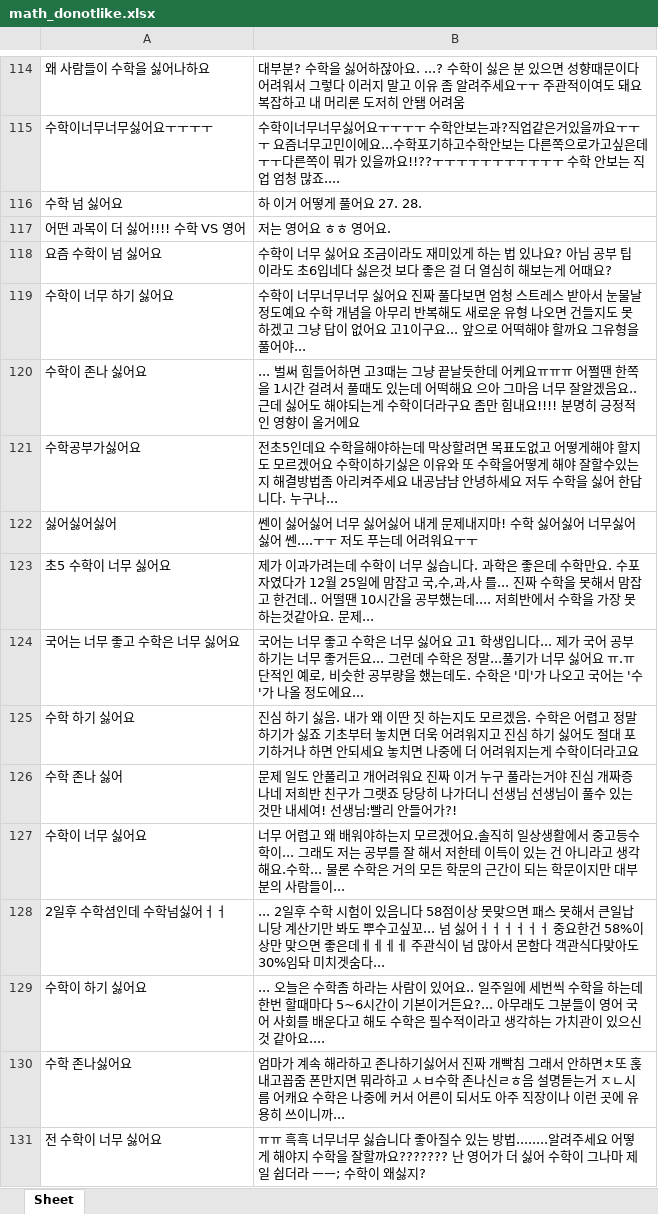
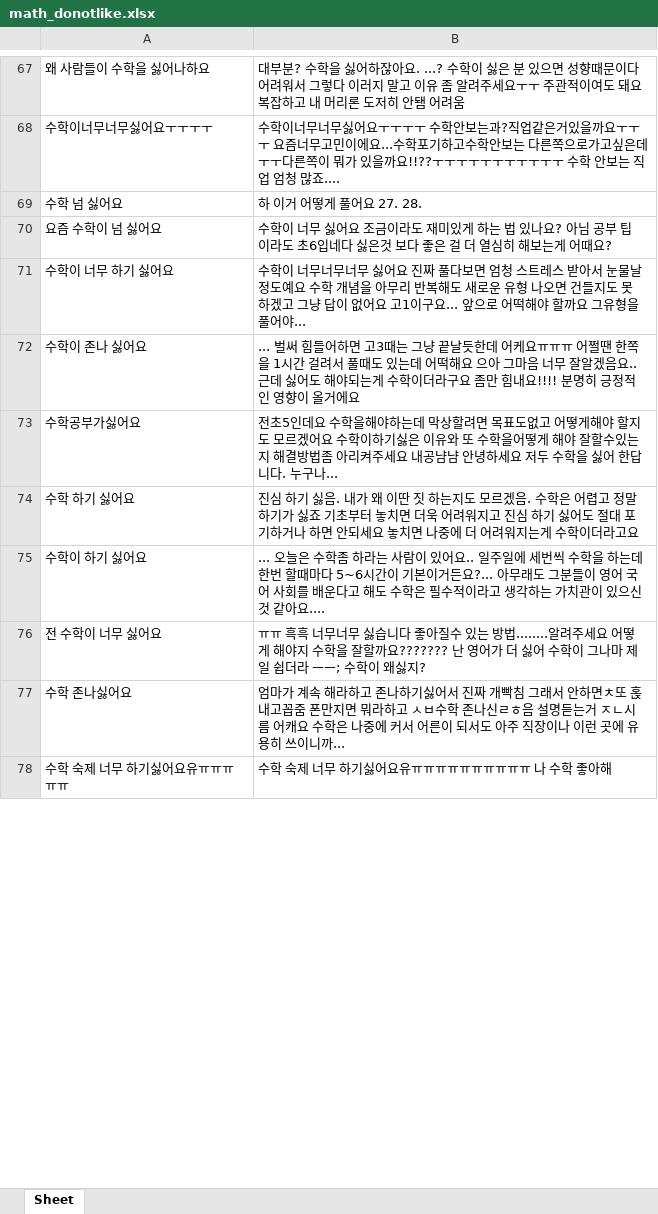
Before and after one commit to sc-baek/ysss, an Excel workbook: math_donotlike.xlsx, sheet Sheet, drawn as a sheet; only a part is shown, gaps mark what is left out; the shorter side is filled out with more unchanged rows; values as stored, in another font and other column widths than the file's, no borders; removed rows and columns are numbered as before the commit, all else as after; the diff covers the shown part only; the diff names each change by its address in the sheet, - before the commit and + after, or states it on an @@ line.

```diff
--- a/math_donotlike.xlsx (sheet Sheet)
+++ b/math_donotlike.xlsx (sheet Sheet)
-row 117: 어떤 과목이 더 싫어!!!! 수학 VS 영어 | 저는 영어요 ㅎㅎ 영어요.
-row 122: 싫어싫어싫어 | 쎈이 싫어싫어 너무 싫어싫어 내게 문제내지마! 수학 싫어싫어 너무싫어싫어 쎈....ㅜㅜ 저도 푸는데 어려워요ㅜㅜ
-row 123: 초5 수학이 너무 싫어요 | 제가 이과가려는데 수학이 너무 싫습니다. 과학은 좋은데 수학만요. 수포자였다가 12월 25일에 맘잡고 국,수,과,사 를... 진짜 수학을 못해서 맘잡고 한건데.. 어떨땐 10시간을 공부했는데.... 저희반에서 수학을 가장 못하는것같아요. 문제...
-row 124: 국어는 너무 좋고 수학은 너무 싫어요 | 국어는 너무 좋고 수학은 너무 싫어요 고1 학생입니다... 제가 국어 공부하기는 너무 좋거든요... 그런데 수학은 정말...풀기가 너무 싫어요 ㅠ.ㅠ 단적인 예로, 비슷한 공부량을 했는데도. 수학은 '미'가 나오고 국어는 '수'가 나올 정도에요...
-row 126: 수학 존나 싫어 | 문제 일도 안풀리고 개어려워요 진짜 이거 누구 풀라는거야 진심 개짜증나네 저희반 친구가 그랫죠 당당히 나가더니 선생님 선생님이 풀수 있는것만 내세여! 선생님:빨리 안들어가?!
-row 127: 수학이 너무 싫어요 | 너무 어렵고 왜 배워야하는지 모르겠어요.솔직히 일상생활에서 중고등수학이... 그래도 저는 공부를 잘 해서 저한테 이득이 있는 건 아니라고 생각해요.수학... 물론 수학은 거의 모든 학문의 근간이 되는 학문이지만 대부분의 사람들이...
-row 128: 2일후 수학셤인데 수학넘싫어ㅓㅓ | ... 2일후 수학 시험이 있음니다 58점이상 못맞으면 패스 못해서 큰일납니당 계산기만 봐도 뿌수고싶꼬... 넘 싫어ㅓㅓㅓㅓㅓㅓ 중요한건 58%이상만 맞으면 좋은데ㅔㅔㅔㅔ 주관식이 넘 많아서 몬함다 객관식다맞아도 30%임돠 미치겟숨다...
@@ row 131 moved to row 76: 전 수학이 너무 싫어요 @@
```
Also changed, not shown: 470 added rows, 463 removed rows, 87 moved rows and 3 edited cells elsewhere in this sheet, 1 other file.
